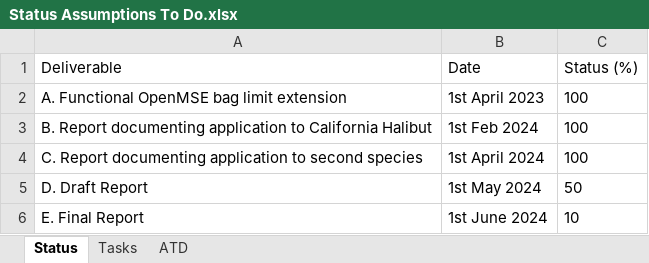
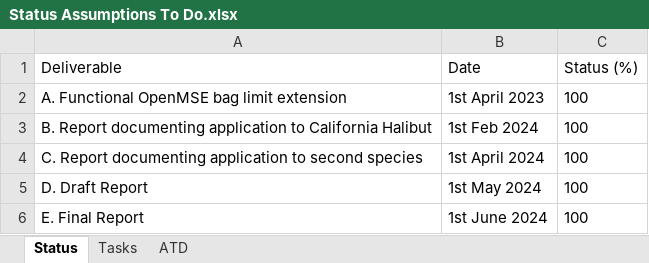
Before and after one commit to Blue-Matter/CaliBL, an Excel workbook: docs/Project_Info/Status Assumptions To Do.xlsx, sheet Status, drawn as a sheet; values as stored, in another font and other column widths than the file's, no borders; the diff names each change by its address in the sheet, - before the commit and + after, or states it on an @@ line.

Commit message:
completion tables

```diff
--- a/docs/Project_Info/Status Assumptions To Do.xlsx (sheet Status)
+++ b/docs/Project_Info/Status Assumptions To Do.xlsx (sheet Status)
-C5 (Status (%)): 50
+C5 (Status (%)): 100
-C6 (Status (%)): 10
+C6 (Status (%)): 100
```
Also changed, not shown: sheet Tasks, 1 other file.
